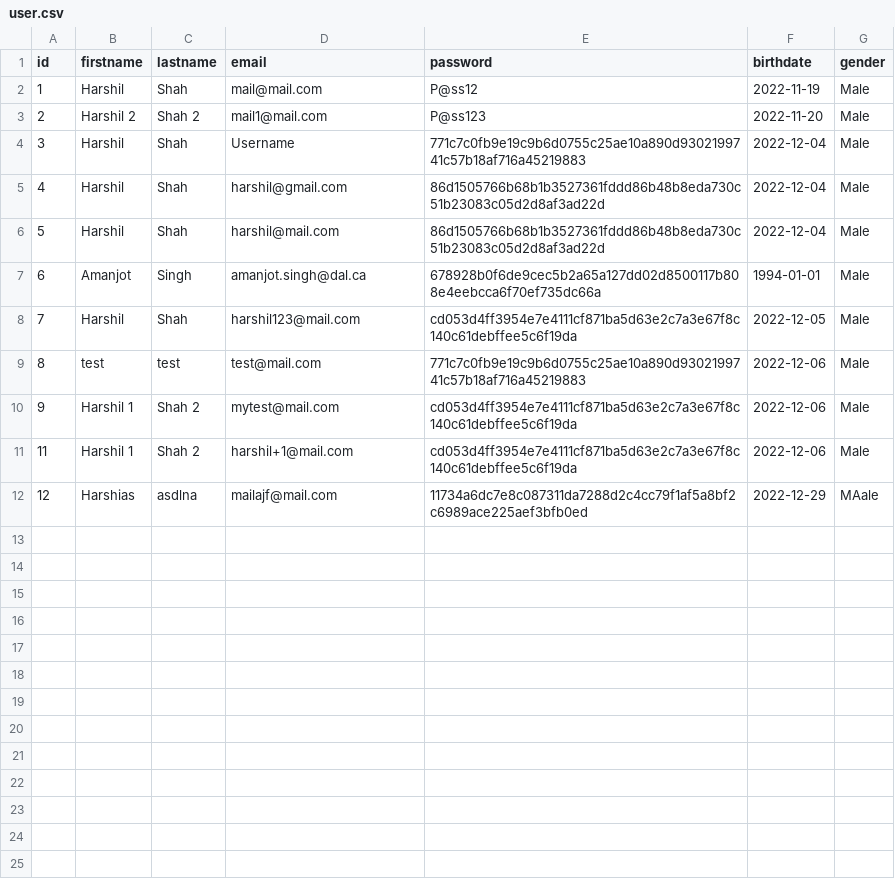
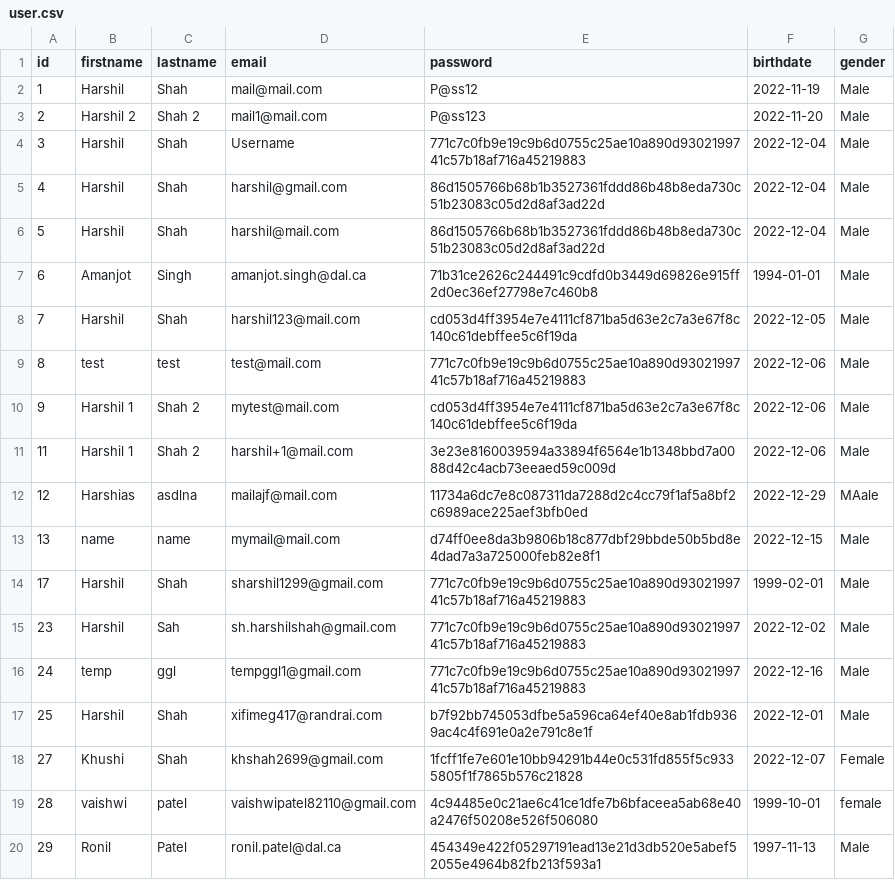
Before and after one commit to arpitpatel1501/TripMate, a CSV file: database/user.csv, drawn as a sheet.

```diff
--- a/database/user.csv
+++ b/database/user.csv
@@ -6,3 +6,3 @@ id,firstname,lastname,email,password,birthdate,gender
 5,Harshil,Shah,harshil@mail.com,86d1505766b68b1b3527361fddd86b48b8eda730c51b23083c05d2d8af3ad22d,2022-12-04,Male
-6,Amanjot,Singh,amanjot.singh@dal.ca,678928b0f6de9cec5b2a65a127dd02d8500117b808e4eebcca6f70ef735dc66a,1994-01-01,Male
+6,Amanjot,Singh,amanjot.singh@dal.ca,71b31ce2626c244491c9cdfd0b3449d69826e915ff2d0ec36ef27798e7c460b8,1994-01-01,Male
 7,Harshil,Shah,harshil123@mail.com,cd053d4ff3954e7e4111cf871ba5d63e2c7a3e67f8c140c61debffee5c6f19da,2022-12-05,Male
@@ -10,3 +10,11 @@ id,firstname,lastname,email,password,birthdate,gender
 9,"Harshil 1","Shah 2",mytest@mail.com,cd053d4ff3954e7e4111cf871ba5d63e2c7a3e67f8c140c61debffee5c6f19da,2022-12-06,Male
-11,"Harshil 1","Shah 2",harshil+1@mail.com,cd053d4ff3954e7e4111cf871ba5d63e2c7a3e67f8c140c61debffee5c6f19da,2022-12-06,Male
+11,"Harshil 1","Shah 2",harshil+1@mail.com,3e23e8160039594a33894f6564e1b1348bbd7a0088d42c4acb73eeaed59c009d,2022-12-06,Male
 12,Harshias,asdlna,mailajf@mail.com,11734a6dc7e8c087311da7288d2c4cc79f1af5a8bf2c6989ace225aef3bfb0ed,2022-12-29,MAale
+13,name,name,mymail@mail.com,d74ff0ee8da3b9806b18c877dbf29bbde50b5bd8e4dad7a3a725000feb82e8f1,2022-12-15,Male
+17,Harshil,Shah,sharshil1299@gmail.com,771c7c0fb9e19c9b6d0755c25ae10a890d9302199741c57b18af716a45219883,1999-02-01,Male
+23,Harshil,Sah,sh.harshilshah@gmail.com,771c7c0fb9e19c9b6d0755c25ae10a890d9302199741c57b18af716a45219883,2022-12-02,Male
+24,temp,ggl,tempggl1@gmail.com,771c7c0fb9e19c9b6d0755c25ae10a890d9302199741c57b18af716a45219883,2022-12-16,Male
+25,Harshil,Shah,xifimeg417@randrai.com,b7f92bb745053dfbe5a596ca64ef40e8ab1fdb9369ac4c4f691e0a2e791c8e1f,2022-12-01,Male
+27,Khushi,Shah,khshah2699@gmail.com,1fcff1fe7e601e10bb94291b44e0c531fd855f5c9335805f1f7865b576c21828,2022-12-07,Female
+28,vaishwi,patel,vaishwipatel82110@gmail.com,4c94485e0c21ae6c41ce1dfe7b6bfaceea5ab68e40a2476f50208e526f506080,1999-10-01,female
+29,Ronil,Patel,ronil.patel@dal.ca,454349e422f05297191ead13e21d3db520e5abef52055e4964b82fb213f593a1,1997-11-13,Male
```
Also changed, not shown: database/post.csv, 14 other files.
